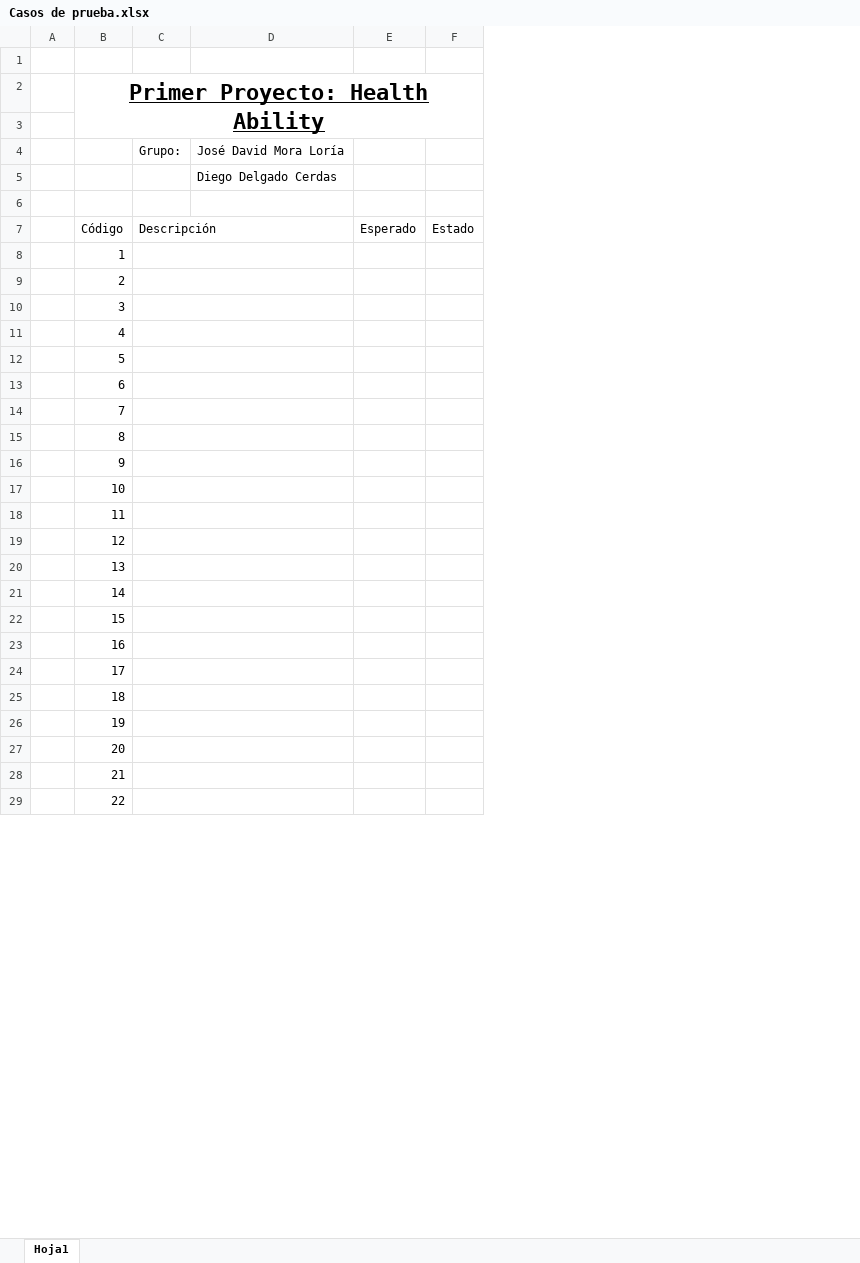
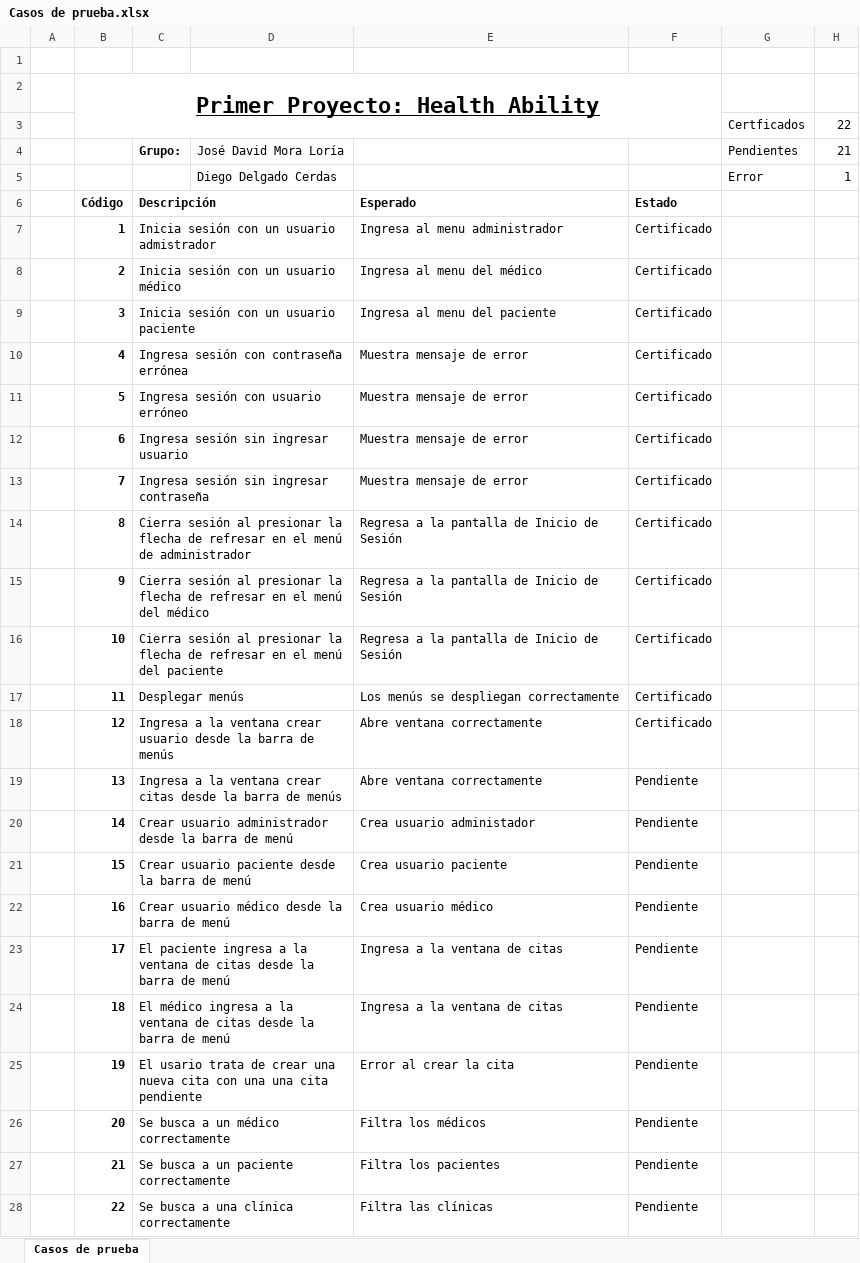
Before and after one commit to jmoraxix/HealthAbility, an Excel workbook: Documentacion/Casos de prueba.xlsx, sheet Casos de prueba, drawn as a sheet; only a part is shown; values as stored, in another font and other column widths than the file's, no borders; removed rows and columns are numbered as before the commit, all else as after; the diff covers the shown part only; the diff names each change by its address in the sheet, - before the commit and + after, or states it on an @@ line.

Commit message:
- Actualizacion casos de prueba.

```diff
--- a/Documentacion/Casos de prueba.xlsx (sheet Casos de prueba)
+++ b/Documentacion/Casos de prueba.xlsx (sheet Casos de prueba)
-sheet tab: Hoja1
+sheet tab: Casos de prueba
-column C, row 4: Grupo:; row 7: Descripción
+column C, rows 4-28: Grupo: |  | Descripción | Inicia sesión con un usuario admistrador | Inicia sesión con un usuario médico | Inicia sesión con un usuario paciente | Ingresa sesión con contraseña errónea | Ingresa sesión con usuario erróneo | Ingresa sesión sin ingresar usuario | Ingresa sesión sin ingresar contraseña | Cierra sesión al presionar la flecha de refresar en el menú de administrador | Cierra sesión al presionar la flecha de refresar en el menú del médico | Cierra sesión al presionar la flecha de refresar en el menú del paciente | Desplegar menús | Ingresa a la ventana crear usuario desde la barra de menús | Ingresa a la ventana crear citas desde la barra de menús | Crear usuario administrador desde la barra de menú | Crear usuario paciente desde la barra de menú | Crear usuario médico desde la barra de menú | El paciente ingresa a la ventana de citas desde la barra de menú | El médico ingresa a la ventana de citas desde la barra de menú | El usario trata de crear una nueva cita con una una cita pendiente | Se busca a un médico correctamente | Se busca a un paciente correctamente | Se busca a una clínica correctamente
-column E, row 7: Esperado
-column F, row 7: Estado
+column E, rows 6-28: Esperado | Ingresa al menu administrador | Ingresa al menu del médico | Ingresa al menu del paciente | Muestra mensaje de error | Muestra mensaje de error | Muestra mensaje de error | Muestra mensaje de error | Regresa a la pantalla de Inicio de Sesión | Regresa a la pantalla de Inicio de Sesión | Regresa a la pantalla de Inicio de Sesión | Los menús se despliegan correctamente | Abre ventana correctamente | Abre ventana correctamente | Crea usuario administador | Crea usuario paciente | Crea usuario médico | Ingresa a la ventana de citas | Ingresa a la ventana de citas | Error al crear la cita | Filtra los médicos | Filtra los pacientes | Filtra las clínicas
+column F, rows 6-28: Estado | Certificado | Certificado | Certificado | Certificado | Certificado | Certificado | Certificado | Certificado | Certificado | Certificado | Certificado | Certificado | Pendiente | Pendiente | Pendiente | Pendiente | Pendiente | Pendiente | Pendiente | Pendiente | Pendiente | Pendiente
+column G, rows 3-5: Certficados | Pendientes | Error
+column H, rows 3-5: 22 | 21 | 1
-row 3: (empty)
+row 3:  |  |  |  |  |  | Certficados | 22
-row 6: (empty)
-B6:B28 bold: off
+B6:B28 bold: on
```
Also changed, not shown: cell formats elsewhere in this sheet.
